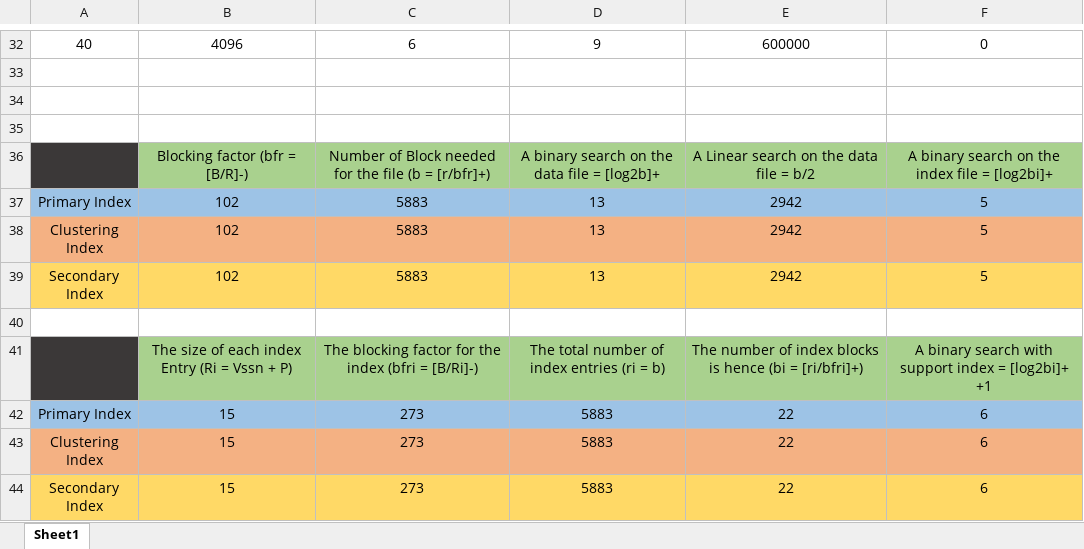
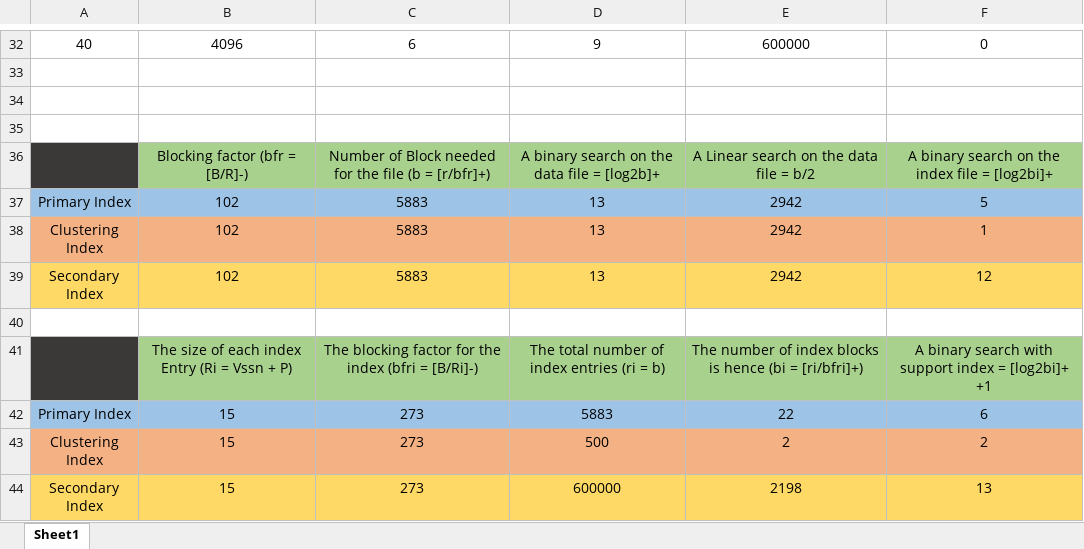
Before and after one commit to EdgarIgnite16/SGU-Course, an Excel workbook: Nam3_HK1/CSDL_SQL_Plus/Baitap/!TieuLuan/Single-Level.xlsx, sheet Sheet1, drawn as a sheet; only a part is shown, gaps mark what is left out; values as stored, in another font and other column widths than the file's, no borders; the diff names each change by its address in the sheet, - before the commit and + after, or states it on an @@ line.

```diff
--- a/Nam3_HK1/CSDL_SQL_Plus/Baitap/!TieuLuan/Single-Level.xlsx (sheet Sheet1)
+++ b/Nam3_HK1/CSDL_SQL_Plus/Baitap/!TieuLuan/Single-Level.xlsx (sheet Sheet1)
-F38: 5
+F38: 1
-F39: 5
+F39: 12
-D43: 5883
+D43: 500
-E43: 22
+E43: 2
-F43: 6
+F43: 2
-D44: 5883
+D44: 600000
-E44: 22
+E44: 2198
-F44: 6
+F44: 13
```
Also changed, not shown: 10 other files.
